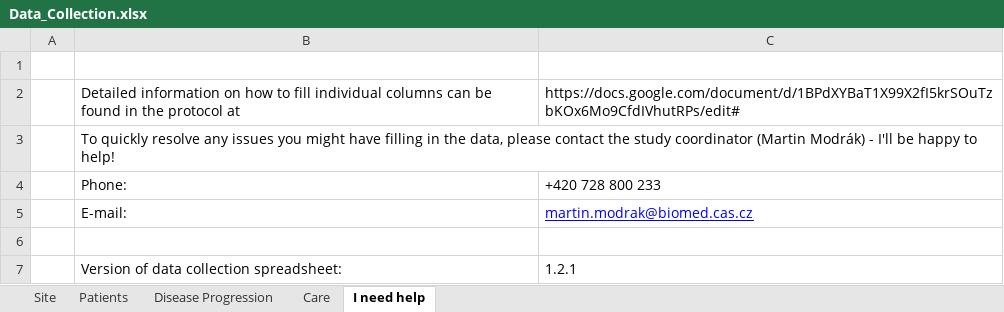
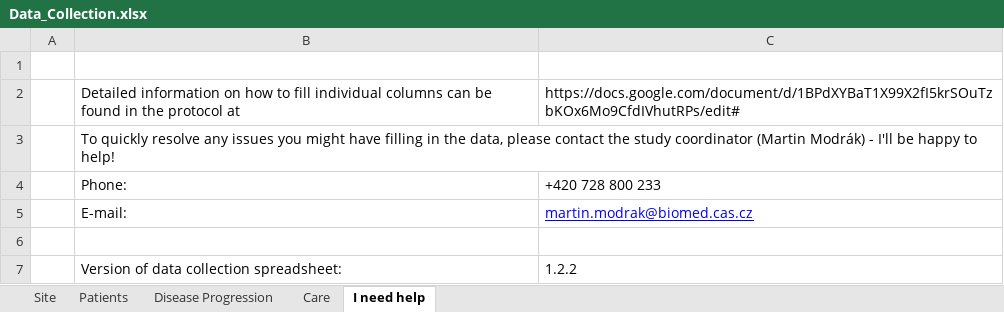
Before and after one commit to cas-bioinf/covid19retrospective, an Excel workbook: public_data/Data_Collection.xlsx, sheet I need help, drawn as a sheet; values as stored, in another font and other column widths than the file's, no borders; the diff names each change by its address in the sheet, - before the commit and + after, or states it on an @@ line.

```diff
--- a/public_data/Data_Collection.xlsx (sheet I need help)
+++ b/public_data/Data_Collection.xlsx (sheet I need help)
-C7: 1.2.1
+C7: 1.2.2
```
Also changed, not shown: sheet Disease Progression, 1 other file.
